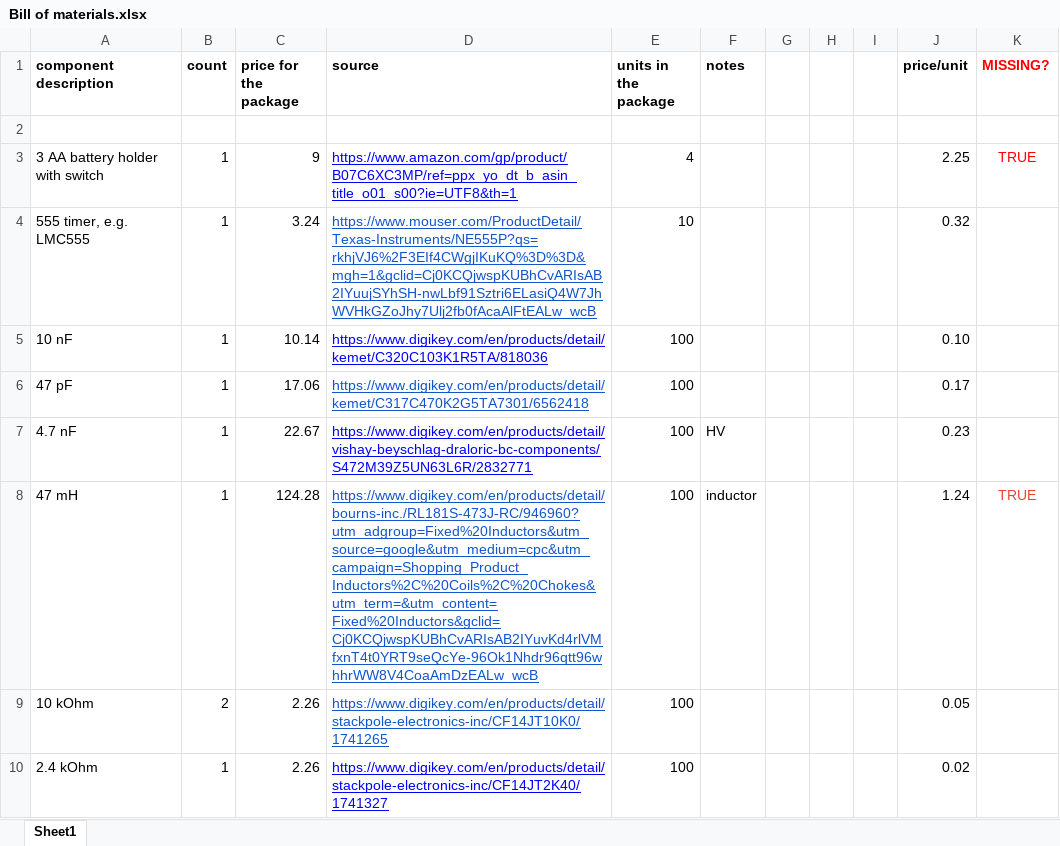
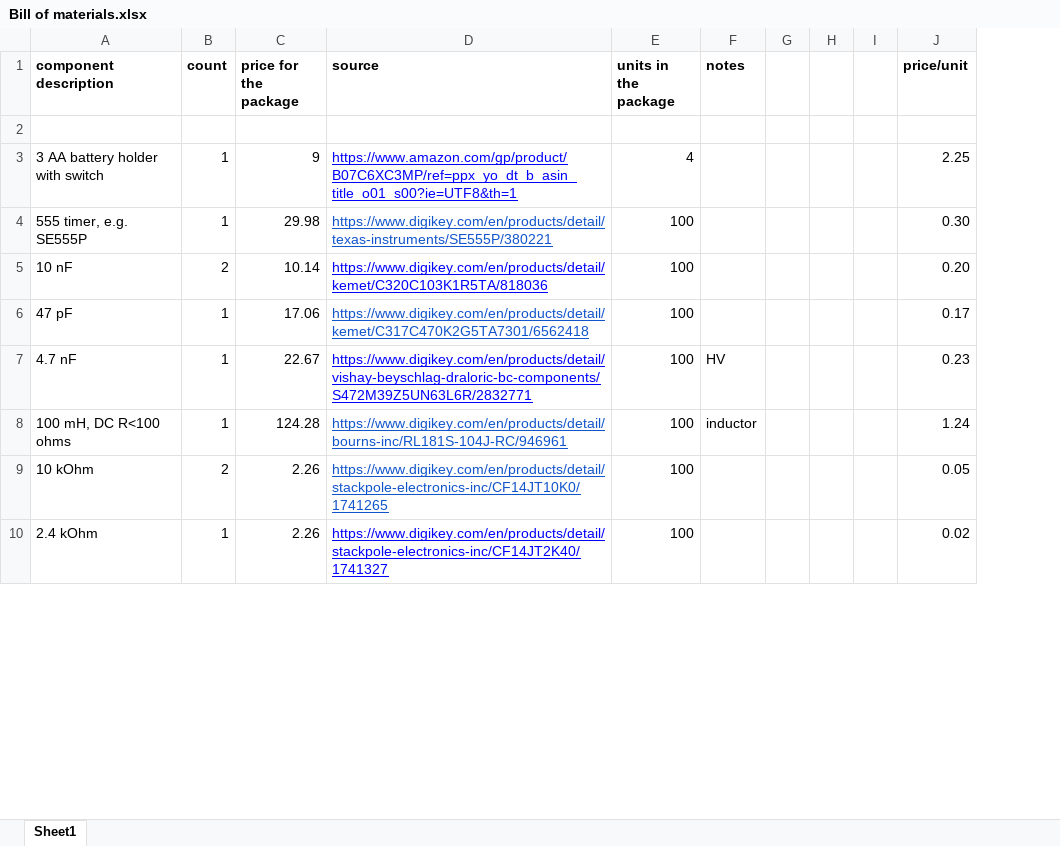
Before and after one commit to ustajan/Geiger_lanph, an Excel workbook: BOM/Bill of materials.xlsx, sheet Sheet1, drawn as a sheet; only a part is shown; values as stored, in another font and other column widths than the file's, no borders; charts and pictures not drawn; removed rows and columns are numbered as before the commit, all else as after; the diff covers the shown part only; the diff names each change by its address in the sheet, - before the commit and + after, or states it on an @@ line.

```diff
--- a/BOM/Bill of materials.xlsx (sheet Sheet1)
+++ b/BOM/Bill of materials.xlsx (sheet Sheet1)
-column K (MISSING?), row 3: TRUE; row 8: TRUE
-row 4: 555 timer, e.g. LMC555 | 1 | 3.24 | https://www.mouser.com/ProductDetail/Texas-Instruments/NE555P?qs=rkhjVJ6%2F3EIf4CWgjIKuKQ%3D%3D&mgh=1&gclid=Cj0KCQjwspKUBhCvARIsAB2IYuujSYhSH-nwLbf91Sztri6ELasiQ4W7JhWVHkGZoJhy7Ulj2fb0fAcaAlFtEALw_wcB | 10 |  |  |  |  | 0.32
+row 4: 555 timer, e.g. SE555P | 1 | 29.98 | https://www.digikey.com/en/products/detail/texas-instruments/SE555P/380221 | 100 |  |  |  |  | 0.30
-B5 (count): 1
+B5 (count): 2
-J5 (price/unit): 0.10
+J5 (price/unit): 0.20
-A8 (component description): 47 mH
+A8 (component description): 100 mH, DC R<100 ohms
-D8 (source): https://www.digikey.com/en/products/detail/bourns-inc./RL181S-473J-RC/946960?utm_adgroup=Fixed%20Inductors&utm_source=google&utm_medium=cpc&utm_campaign=Shopping_Product_Inductors%2C%20Coils%2C%20Chokes&utm_term=&utm_content=Fixed%20Inductors&gclid=Cj0KCQjwspKUBhCvARIsAB2IYuvKd4rlVMfxnT4t0YRT9seQcYe-96Ok1Nhdr96qtt96whhrWW8V4CoaAmDzEALw_wcB
+D8 (source): https://www.digikey.com/en/products/detail/bourns-inc/RL181S-104J-RC/946961
```
Also changed, not shown: 4 added rows, 3 removed rows, 19 edited cells and cell formats elsewhere in this sheet, charts or pictures, 1 other file.
